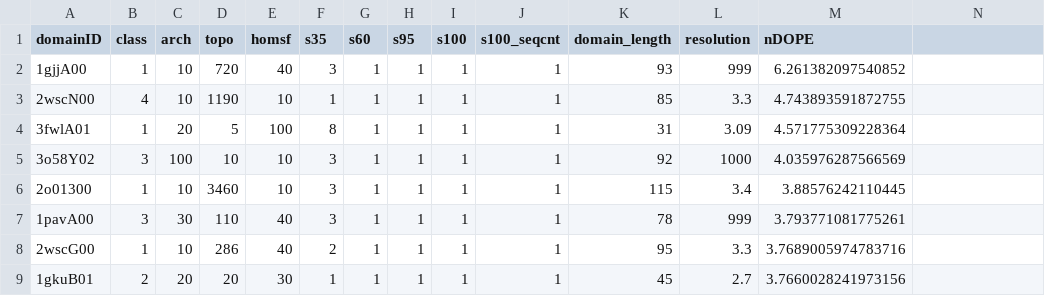
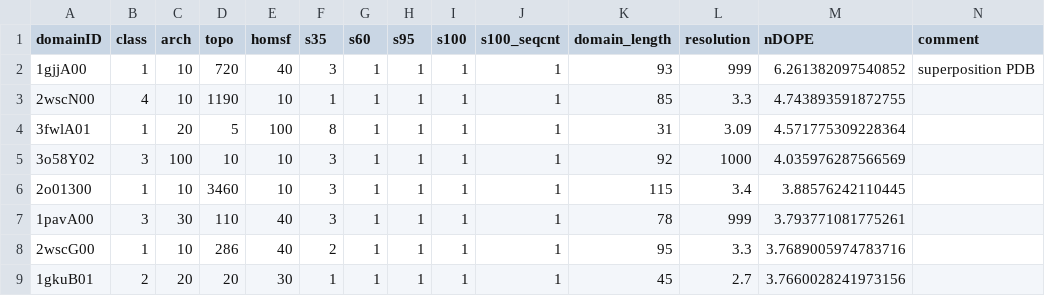
Before and after one commit to CATH-summer-2017/domchop, a CSV file: doc/high_nDOPE.csv, drawn as a sheet; only a part is shown.

Commit message:
Update high_nDOPE.csv

```diff
--- a/doc/high_nDOPE.csv
+++ b/doc/high_nDOPE.csv
@@ -1,3 +1,3 @@
-domainID,class,arch,topo,homsf,s35,s60,s95,s100,s100_seqcnt,domain_length,resolution,nDOPE
-1gjjA00,1,10,720,40,3,1,1,1,1,93,999,6.261382097540852
+domainID,class,arch,topo,homsf,s35,s60,s95,s100,s100_seqcnt,domain_length,resolution,nDOPE,comment
+1gjjA00,1,10,720,40,3,1,1,1,1,93,999,6.261382097540852,superposition PDB
 2wscN00,4,10,1190,10,1,1,1,1,1,85,3.3,4.743893591872755
```
